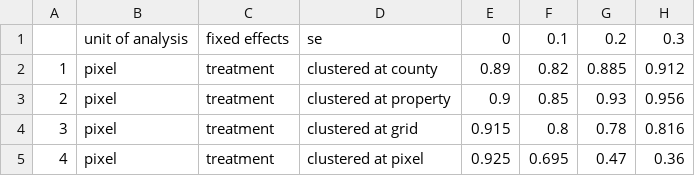
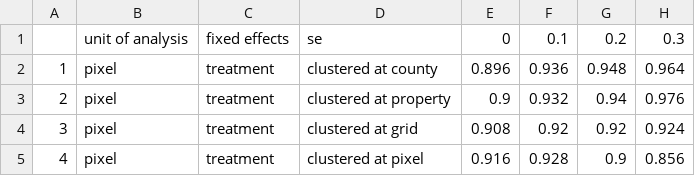
Before and after one commit to AlbertogGarcia/defor_econometrics, a CSV file: paper/did_cover.csv, drawn as a sheet.

```diff
--- a/paper/did_cover.csv
+++ b/paper/did_cover.csv
@@ -1,5 +1,5 @@
 "","unit of analysis","fixed effects","se","0","0.1","0.2","0.3"
-"1","pixel","treatment","clustered at county",0.89,0.82,0.885,0.912
-"2","pixel","treatment","clustered at property",0.9,0.85,0.93,0.956
-"3","pixel","treatment","clustered at grid",0.915,0.8,0.78,0.816
-"4","pixel","treatment","clustered at pixel",0.925,0.695,0.47,0.36
+"1","pixel","treatment","clustered at county",0.896,0.936,0.948,0.964
+"2","pixel","treatment","clustered at property",0.9,0.932,0.94,0.976
+"3","pixel","treatment","clustered at grid",0.908,0.92,0.92,0.924
+"4","pixel","treatment","clustered at pixel",0.916,0.928,0.9,0.856
```
Also changed, not shown: paper/agg_cover.csv, paper/fix_cover.csv, 9 other files.
